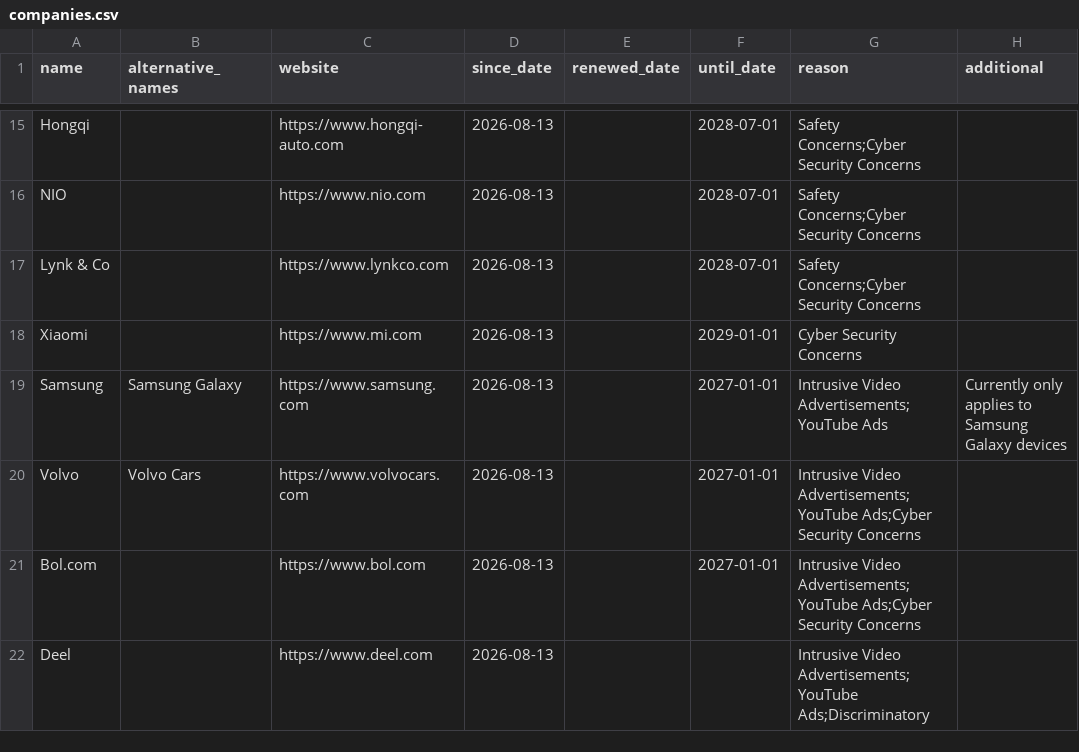
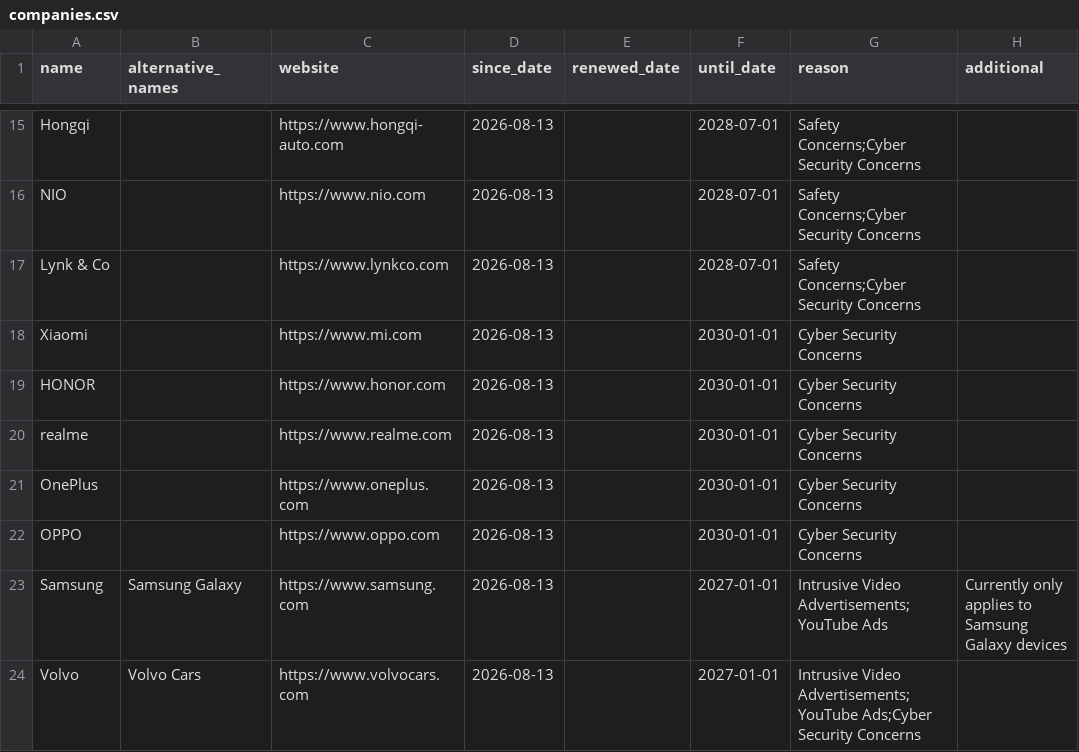
Before and after one commit to HNJAMeindersma/blacklist, a CSV file: companies.csv, drawn as a sheet; only a part is shown, gaps mark what is left out; the shorter side is filled out with more unchanged rows.

Commit message:
Update companies.csv

```diff
--- a/companies.csv
+++ b/companies.csv
@@ -17,3 +17,7 @@
 "Lynk & Co",,"https://www.lynkco.com",2026-08-13,,2028-07-01,"Safety Concerns;Cyber Security Concerns",
-"Xiaomi",,"https://www.mi.com",2026-08-13,,2029-01-01,"Cyber Security Concerns",
+"Xiaomi",,"https://www.mi.com",2026-08-13,,2030-01-01,"Cyber Security Concerns",
+"HONOR",,"https://www.honor.com",2026-08-13,,2030-01-01,"Cyber Security Concerns",
+"realme",,"https://www.realme.com",2026-08-13,,2030-01-01,"Cyber Security Concerns",
+"OnePlus",,"https://www.oneplus.com",2026-08-13,,2030-01-01,"Cyber Security Concerns",
+"OPPO",,"https://www.oppo.com",2026-08-13,,2030-01-01,"Cyber Security Concerns",
 "Samsung","Samsung Galaxy"," https://www.samsung.com",2026-08-13,,2027-01-01,"Intrusive Video Advertisements;YouTube Ads","Currently only applies to Samsung Galaxy devices"
```
